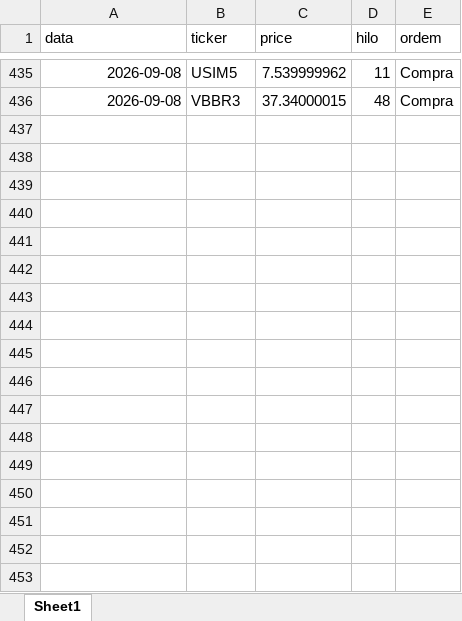
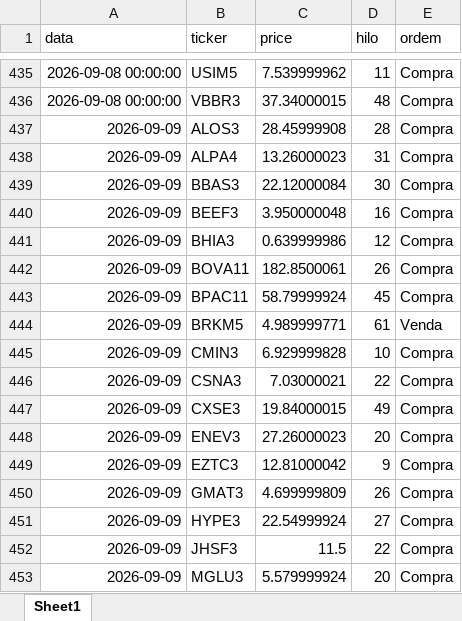
Before and after one commit to fpinto0416/hilo, an Excel workbook: historico_diario.xlsx, sheet Sheet1, drawn as a sheet; only a part is shown, gaps mark what is left out; values as stored, in another font and other column widths than the file's, no borders; the diff covers the shown part only; the diff names each change by its address in the sheet, - before the commit and + after, or states it on an @@ line.

```diff
--- a/historico_diario.xlsx (sheet Sheet1)
+++ b/historico_diario.xlsx (sheet Sheet1)
-A435:A436 (data): 2026-09-08
+A435:A436 (data): 2026-09-08 00:00:00
+row 437: 2026-09-09 | ALOS3 | 28.45999908 | 28 | Compra
+row 438: 2026-09-09 | ALPA4 | 13.26000023 | 31 | Compra
+row 439: 2026-09-09 | BBAS3 | 22.12000084 | 30 | Compra
+row 440: 2026-09-09 | BEEF3 | 3.950000048 | 16 | Compra
+row 441: 2026-09-09 | BHIA3 | 0.639999986 | 12 | Compra
+row 442: 2026-09-09 | BOVA11 | 182.8500061 | 26 | Compra
+row 443: 2026-09-09 | BPAC11 | 58.79999924 | 45 | Compra
+row 444: 2026-09-09 | BRKM5 | 4.989999771 | 61 | Venda
+row 445: 2026-09-09 | CMIN3 | 6.929999828 | 10 | Compra
+row 446: 2026-09-09 | CSNA3 | 7.03000021 | 22 | Compra
+row 447: 2026-09-09 | CXSE3 | 19.84000015 | 49 | Compra
+row 448: 2026-09-09 | ENEV3 | 27.26000023 | 20 | Compra
+row 449: 2026-09-09 | EZTC3 | 12.81000042 | 9 | Compra
+row 450: 2026-09-09 | GMAT3 | 4.699999809 | 26 | Compra
+row 451: 2026-09-09 | HYPE3 | 22.54999924 | 27 | Compra
+row 452: 2026-09-09 | JHSF3 | 11.5 | 22 | Compra
+row 453: 2026-09-09 | MGLU3 | 5.579999924 | 20 | Compra
```
Also changed, not shown: 12 added rows and 27 edited cells elsewhere in this sheet.
